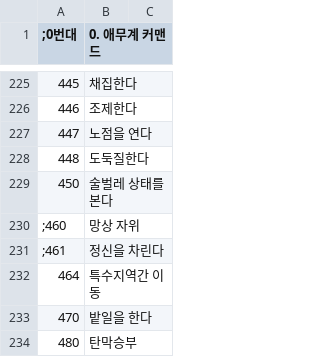
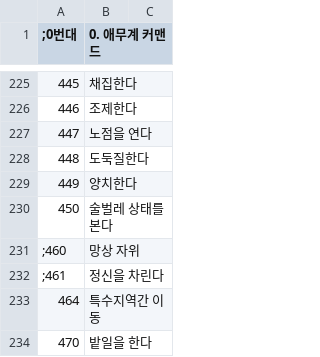
Before and after one commit to keisiki/TWKR-Textbung, a CSV file: CSV/Train.csv, drawn as a sheet; only a part is shown, gaps mark what is left out; the shorter side is filled out with more unchanged rows.

```diff
--- a/CSV/Train.csv
+++ b/CSV/Train.csv
@@ -228,2 +228,3 @@
 448,도둑질한다
+449,양치한다
 450,술벌레 상태를 본다
```
Also changed, not shown: CSV/FLAG.csv, 6 other files.
